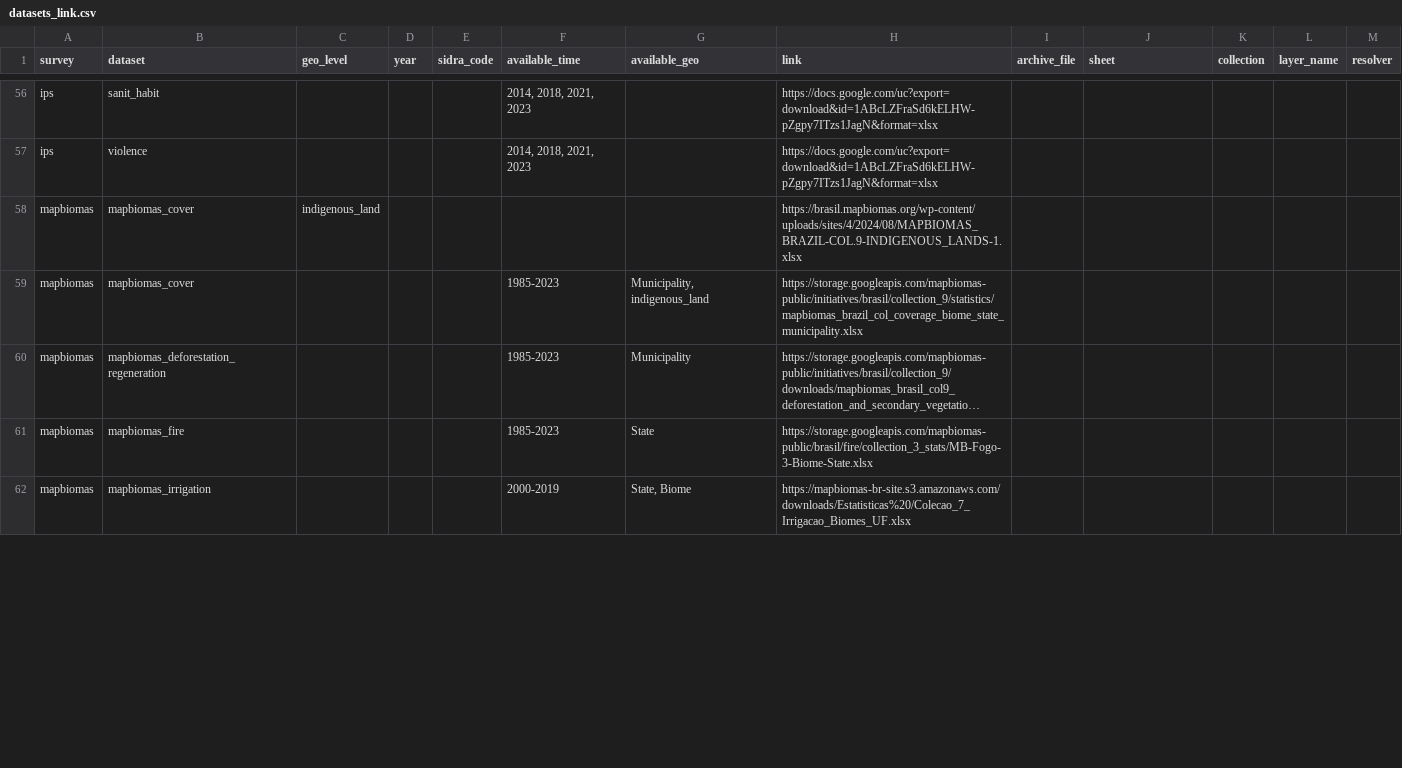
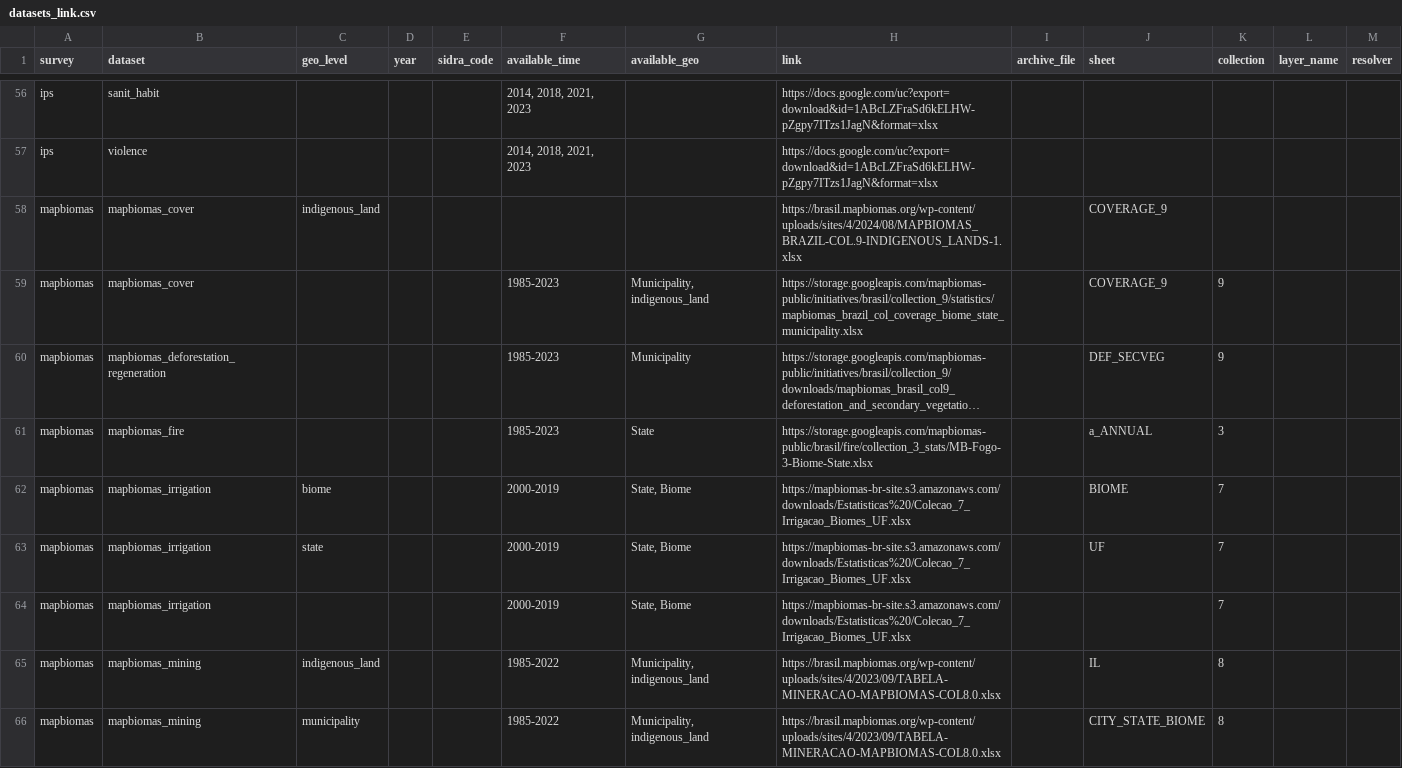
Before and after one commit to datazoompuc/datazoom.amazonia, a CSV file: inst/extdata/manifest/v1/datasets_link.csv, drawn as a sheet; only a part is shown, gaps mark what is left out; long unchanged cells end in …; addresses are those after the commit; the diff covers the shown part only; the diff names each change by its address in the sheet, - before the commit and + after, or states it on an @@ line.

```diff
--- a/inst/extdata/manifest/v1/datasets_link.csv
+++ b/inst/extdata/manifest/v1/datasets_link.csv
-J58:J59 (sheet): (empty)
+J58:J59 (sheet): COVERAGE_9
-K59:K60 (collection): (empty)
+K59:K60 (collection): 9
-J60 (sheet): (empty)
+J60 (sheet): DEF_SECVEG
-J61 (sheet): (empty)
+J61 (sheet): a_ANNUAL
-K61 (collection): (empty)
+K61 (collection): 3
+row 62: mapbiomas | mapbiomas_irrigation | biome |  |  | 2000-2019 | State, Biome | https://mapbiomas-br-site.s3.amazonaws.com/downloads/Estatisticas%20/Colecao_7_Irrigacao_Biomes_UF.xlsx |  | BIOME | 7
+row 63: mapbiomas | mapbiomas_irrigation | state |  |  | 2000-2019 | State, Biome | https://mapbiomas-br-site.s3.amazonaws.com/downloads/Estatisticas%20/Colecao_7_Irrigacao_Biomes_UF.xlsx |  | UF | 7
-K64 (collection): (empty)
+K64 (collection): 7
+row 65: mapbiomas | mapbiomas_mining | indigenous_land |  |  | 1985-2022 | Municipality, indigenous_land | https://brasil.mapbiomas.org/wp-content/uploads/sites/4/2023/09/TABELA-MINERACAO-MAPBIOMAS-COL8.0.xlsx |  | IL | 8
+row 66: mapbiomas | mapbiomas_mining | municipality |  |  | 1985-2022 | Municipality, indigenous_land | https://brasil.mapbiomas.org/wp-content/uploads/sites/4/2023/09/TABELA-MINERACAO-MAPBIOMAS-COL8.0.xlsx |  | CITY_STATE_BIOME | 8
```
Also changed, not shown: 3 added rows and 13 edited cells elsewhere in this file, 6 other files.
